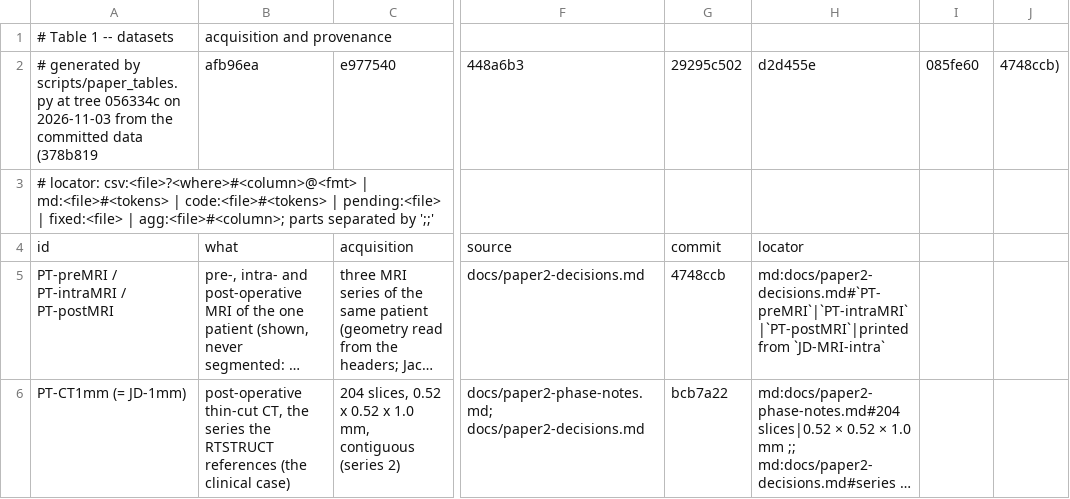
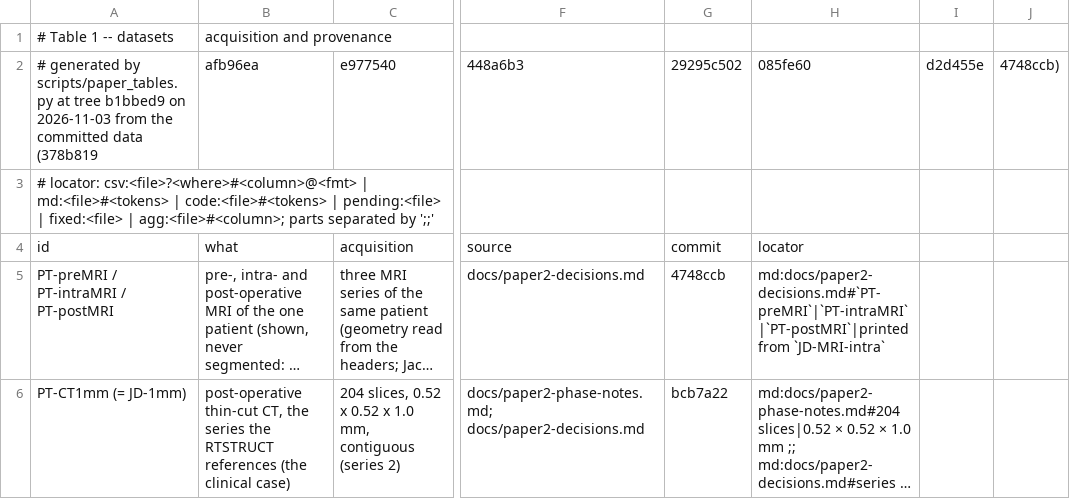
Before and after one commit to leesjacob/gtcore, a CSV file: docs/figures/tables/table1.csv, drawn as a sheet; only a part is shown, gaps mark what is left out; long unchanged cells end in …; the diff names each change by its address in the sheet, - before the commit and + after, or states it on an @@ line.

```diff
--- a/docs/figures/tables/table1.csv
+++ b/docs/figures/tables/table1.csv
-A2: …at tree 056334c on 2026-11-03…
+A2: …at tree b1bbed9 on 2026-11-03…
-H2: d2d455e
+H2: 085fe60
-I2: 085fe60
+I2: d2d455e
```
Also changed, not shown: docs/figures/tables/caption_numbers.csv, docs/figures/tables/table2.csv, 12 other files.
